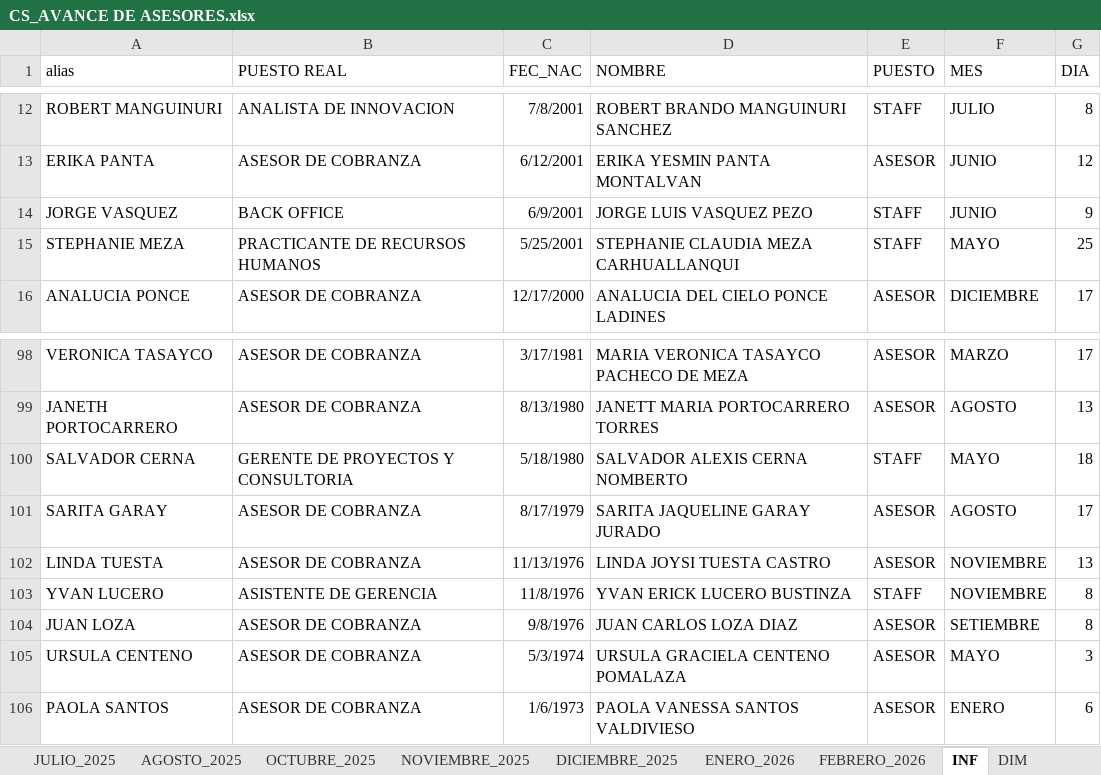
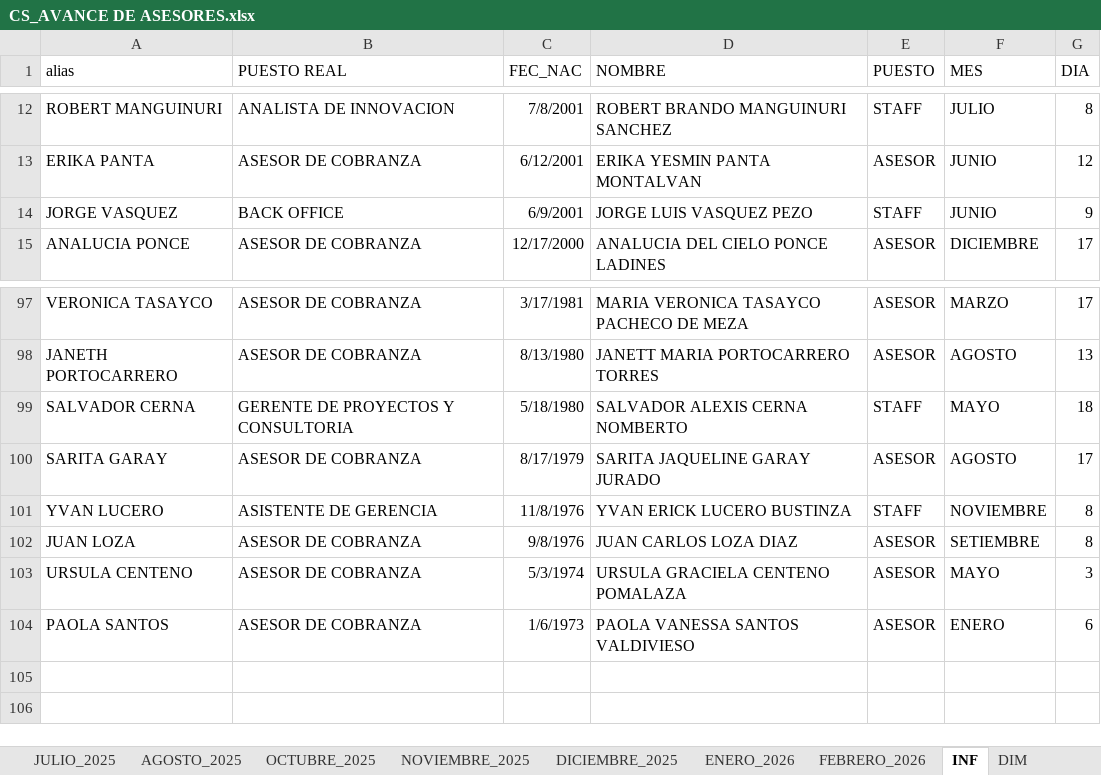
Before and after one commit to jvasquez98/Ranking, an Excel workbook: CS_AVANCE DE ASESORES.xlsx, sheet INF, drawn as a sheet; only a part is shown, gaps mark what is left out; values as stored, in another font and other column widths than the file's, no borders; table styles not drawn; the diff names each change by its address in the sheet, - before the commit and + after, or states it on an @@ line.

```diff
--- a/CS_AVANCE DE ASESORES.xlsx (sheet INF)
+++ b/CS_AVANCE DE ASESORES.xlsx (sheet INF)
-row 15: STEPHANIE MEZA | PRACTICANTE DE RECURSOS HUMANOS | 5/25/2001 | STEPHANIE CLAUDIA MEZA CARHUALLANQUI | STAFF | MAYO | 25
-row 102: LINDA TUESTA | ASESOR DE COBRANZA | 11/13/1976 | LINDA JOYSI TUESTA CASTRO | ASESOR | NOVIEMBRE | 13
```
Also changed, not shown: 2 other files.
